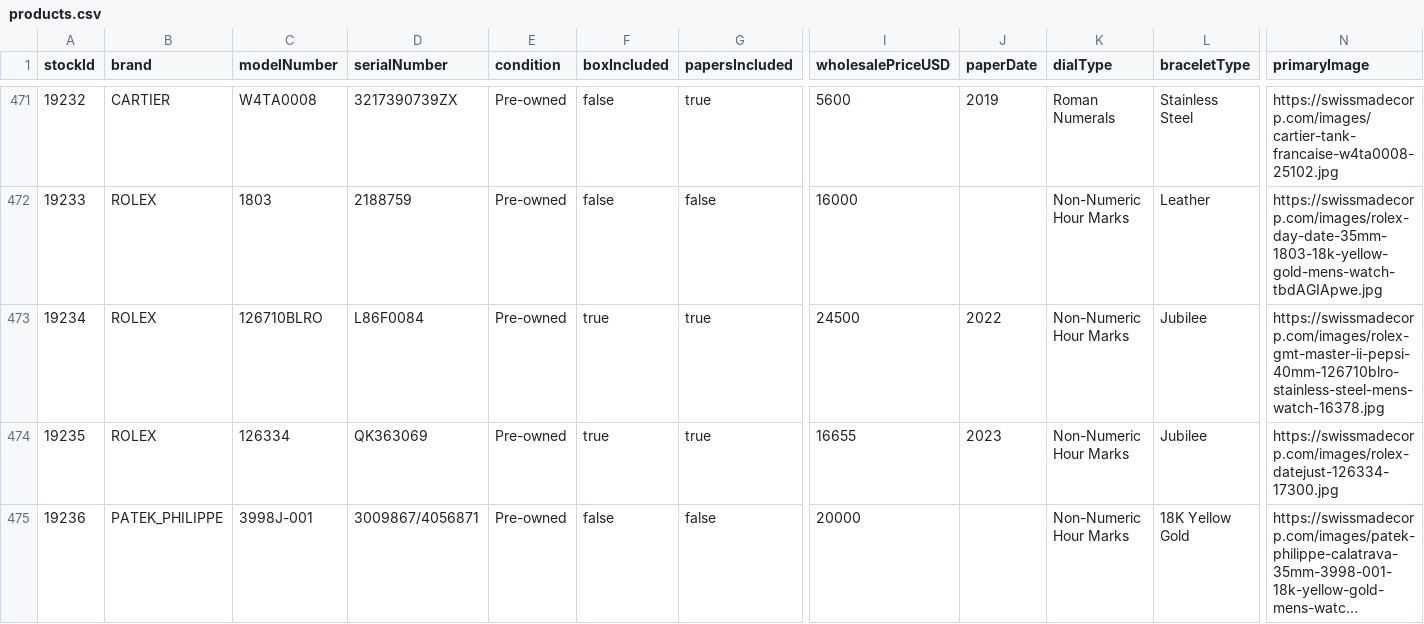
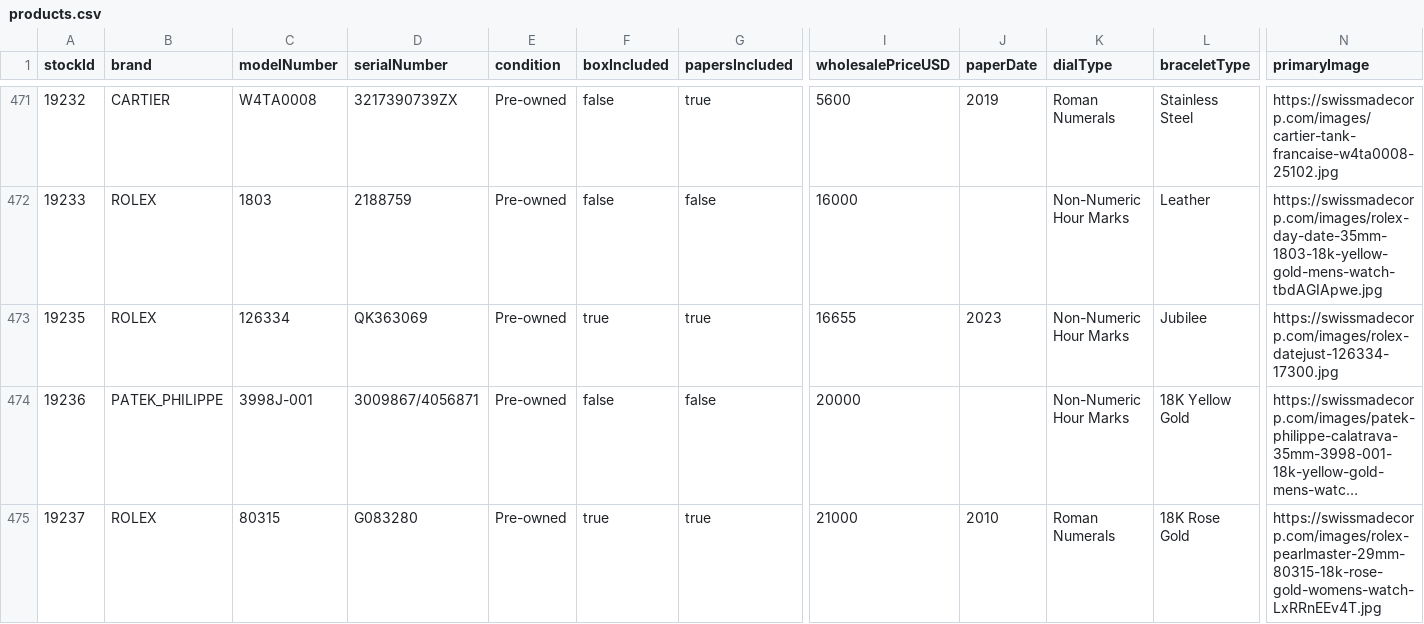
Before and after one commit to swissmadecorp/swissmadecorp-repo, a CSV file: public/uploads/products.csv, drawn as a sheet; only a part is shown, gaps mark what is left out; the shorter side is filled out with more unchanged rows; long unchanged cells end in …; rows hold the shown columns only; the diff names each change by its address in the sheet, - before the commit and + after, or states it on an @@ line.

Commit message:
Auto-commit 2026-09-24 19:10

```diff
--- a/public/uploads/products.csv
+++ b/public/uploads/products.csv
-row 473: 19234 | ROLEX | 126710BLRO | L86F0084 | Pre-owned | true | true | 24500 | 2022 | Non-Numeric Hour Marks | Jubilee | https://swissmadecorp.com/images/rolex-gmt-master-ii-pepsi-40mm-126710blro-stainless-steel-mens-watch-16378.jpg
```
